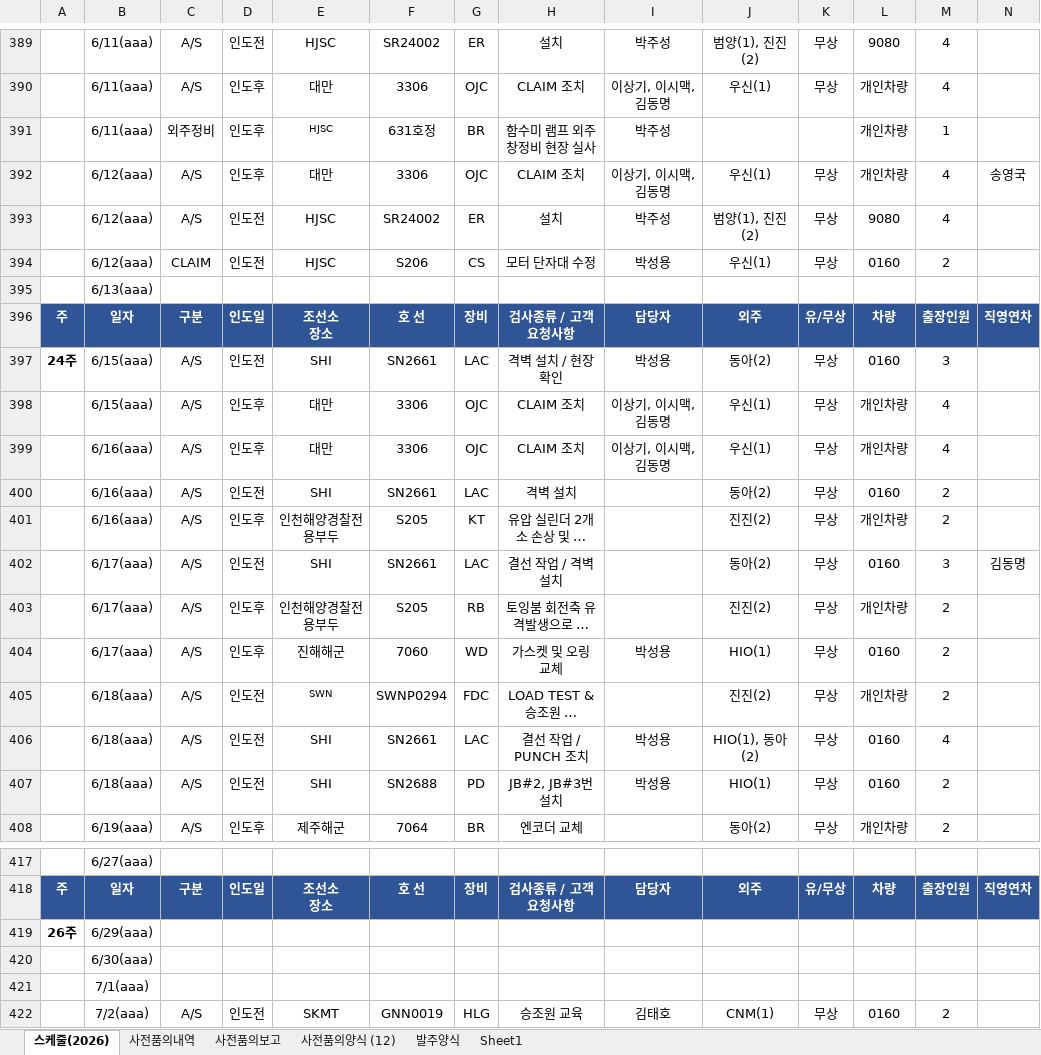
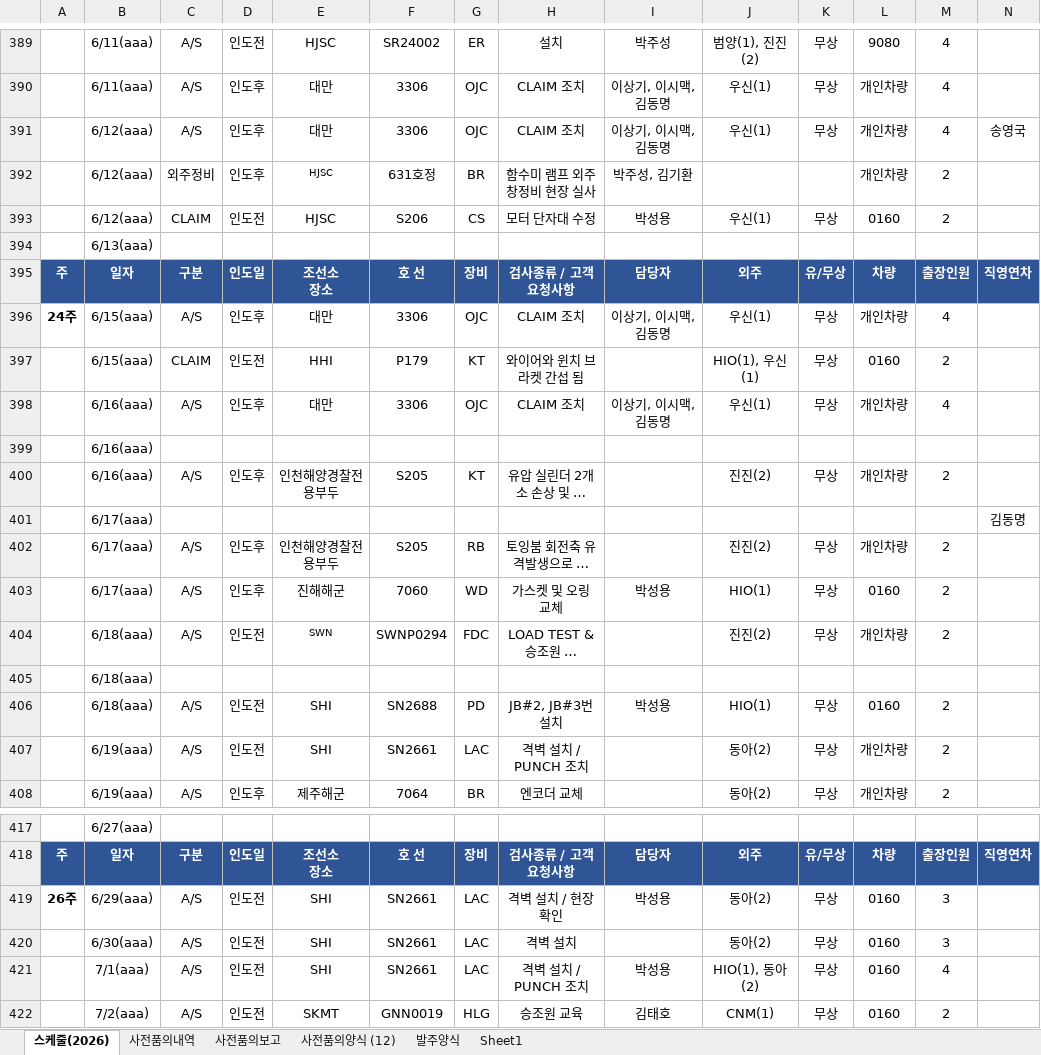
Before and after one commit to andaiga-create/weekly-schedule, an Excel workbook: as_claim_weekly.xlsx, sheet 스케줄(2026), drawn as a sheet; only a part is shown, gaps mark what is left out; long unchanged cells end in …; values as stored, in another font and other column widths than the file's, no borders; table styles not drawn; removed rows and columns are numbered as before the commit, all else as after; rows hold the shown columns only; the diff names each change by its address in the sheet, - before the commit and + after, or states it on an @@ line.

Commit message:
Auto update: 2026-06-11(목) 18:00:02.95

```diff
--- a/as_claim_weekly.xlsx (sheet 스케줄(2026))
+++ b/as_claim_weekly.xlsx (sheet 스케줄(2026))
-row 391:  | 6/11(aaa) | 외주정비 | 인도후 | HJSC | 631호정 | BR | 함수미 램프 외주창정비 현장 실사 | 박주성 |  |  | 개인차량 | 1
-row 393:  | 6/12(aaa) | A/S | 인도전 | HJSC | SR24002 | ER | 설치 | 박주성 | 범양(1), 진진(2) | 무상 | 9080 | 4
+row 392:  | 6/12(aaa) | 외주정비 | 인도후 | HJSC | 631호정 | BR | 함수미 램프 외주창정비 현장 실사 | 박주성, 김기환 |  |  | 개인차량 | 2
-row 397: 24주 | 6/15(aaa) | A/S | 인도전 | SHI | SN2661 | LAC | 격벽 설치 / 현장 확인 | 박성용 | 동아(2) | 무상 | 0160 | 3
-A396: (empty)
+A396: 24주
+row 397:  | 6/15(aaa) | CLAIM | 인도전 | HHI | P179 | KT | 와이어와 윈치 브라켓 간섭 됨 |  | HIO(1), 우신(1) | 무상 | 0160 | 2
-row 400:  | 6/16(aaa) | A/S | 인도전 | SHI | SN2661 | LAC | 격벽 설치 |  | 동아(2) | 무상 | 0160 | 2
+row 399:  | 6/16(aaa)
-row 402:  | 6/17(aaa) | A/S | 인도전 | SHI | SN2661 | LAC | 결선 작업 / 격벽 설치 |  | 동아(2) | 무상 | 0160 | 3 | 김동명
+row 401:  | 6/17(aaa) |  |  |  |  |  |  |  |  |  |  |  | 김동명
-row 406:  | 6/18(aaa) | A/S | 인도전 | SHI | SN2661 | LAC | 결선 작업 / PUNCH 조치 | 박성용 | HIO(1), 동아(2) | 무상 | 0160 | 4
+row 405:  | 6/18(aaa)
+row 407:  | 6/19(aaa) | A/S | 인도전 | SHI | SN2661 | LAC | 격벽 설치 / PUNCH 조치 |  | 동아(2) | 무상 | 개인차량 | 2
-row 419: 26주 | 6/29(aaa)
-row 420:  | 6/30(aaa)
-row 421:  | 7/1(aaa)
+row 419: 26주 | 6/29(aaa) | A/S | 인도전 | SHI | SN2661 | LAC | 격벽 설치 / 현장 확인 | 박성용 | 동아(2) | 무상 | 0160 | 3
+row 420:  | 6/30(aaa) | A/S | 인도전 | SHI | SN2661 | LAC | 격벽 설치 |  | 동아(2) | 무상 | 0160 | 3
+row 421:  | 7/1(aaa) | A/S | 인도전 | SHI | SN2661 | LAC | 격벽 설치 / PUNCH 조치 | 박성용 | HIO(1), 동아(2) | 무상 | 0160 | 4
```
